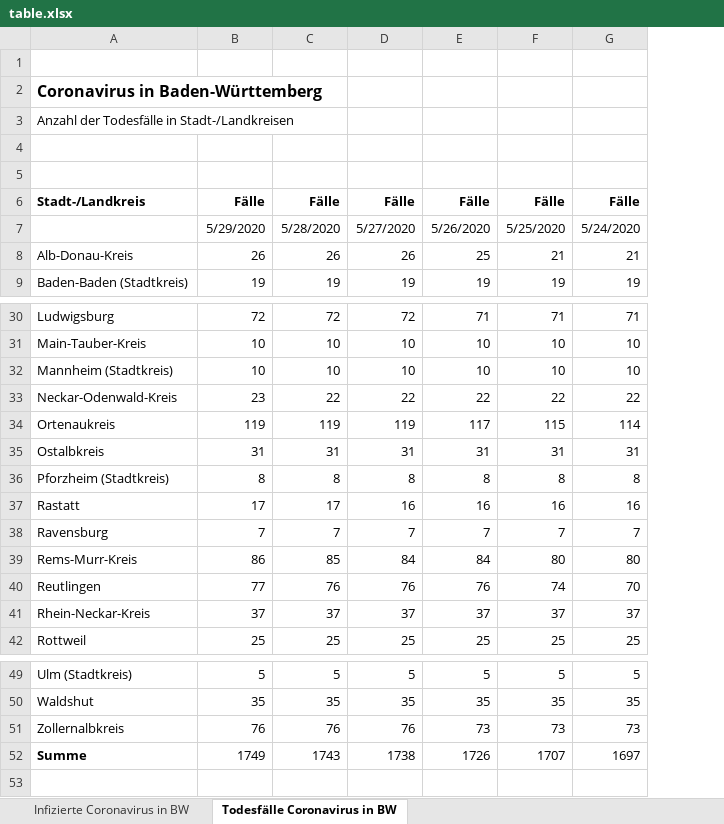
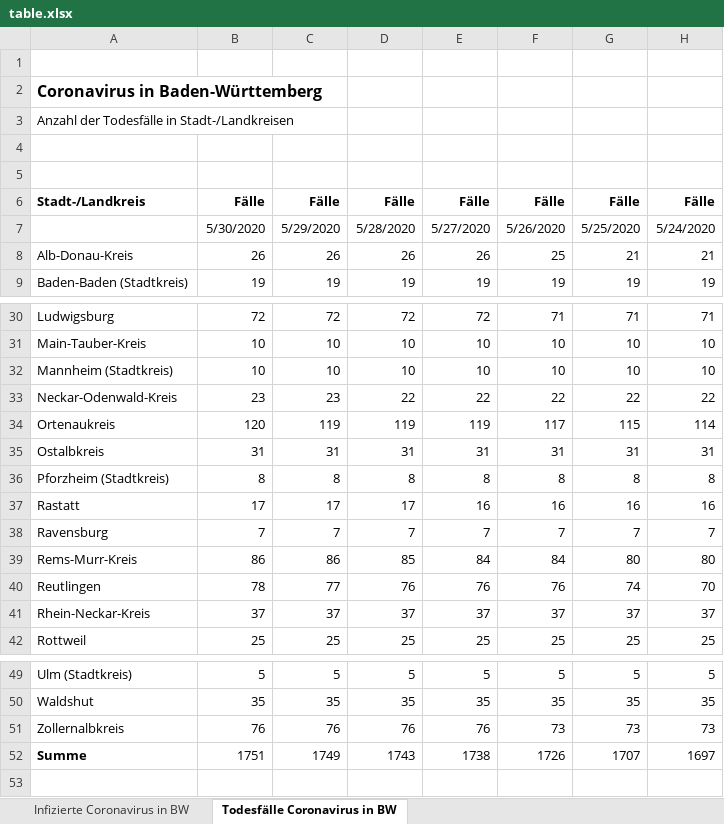
Before and after one commit to taufanardi/BW-corona-map, an Excel workbook: assets/table.xlsx, sheet Todesfälle Coronavirus in BW, drawn as a sheet; only a part is shown, gaps mark what is left out; values as stored, in another font and other column widths than the file's, no borders; the diff names each change by its address in the sheet, - before the commit and + after, or states it on an @@ line.

```diff
--- a/assets/table.xlsx (sheet Todesfälle Coronavirus in BW)
+++ b/assets/table.xlsx (sheet Todesfälle Coronavirus in BW)
+column C, rows 6-9: Fälle | 5/29/2020 | 26 | 19; rows 30-42: 72 | 10 | 10 | 23 | 119 | 31 | 8 | 17 | 7 | 86 | 77 | 37 | 25; rows 49-52: 5 | 35 | 76 | 1749
-B7: 5/29/2020
+B7: 5/30/2020
-B34: 119
+B34: 120
-B40: 77
+B40: 78
-B52: 1749
+B52: 1751
```
Also changed, not shown: sheet Infizierte Coronavirus in BW, formulas that keep their value, 2 other files.
